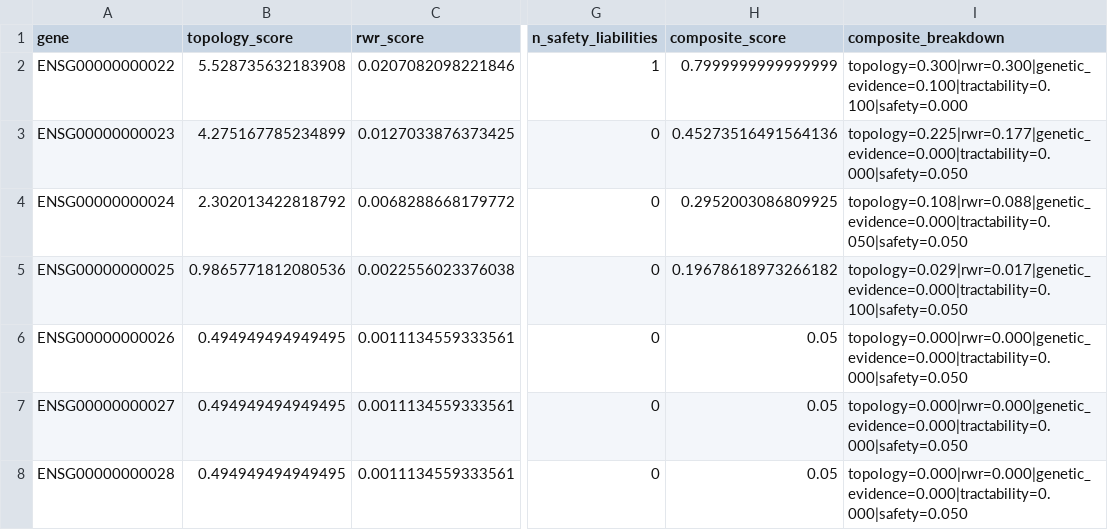
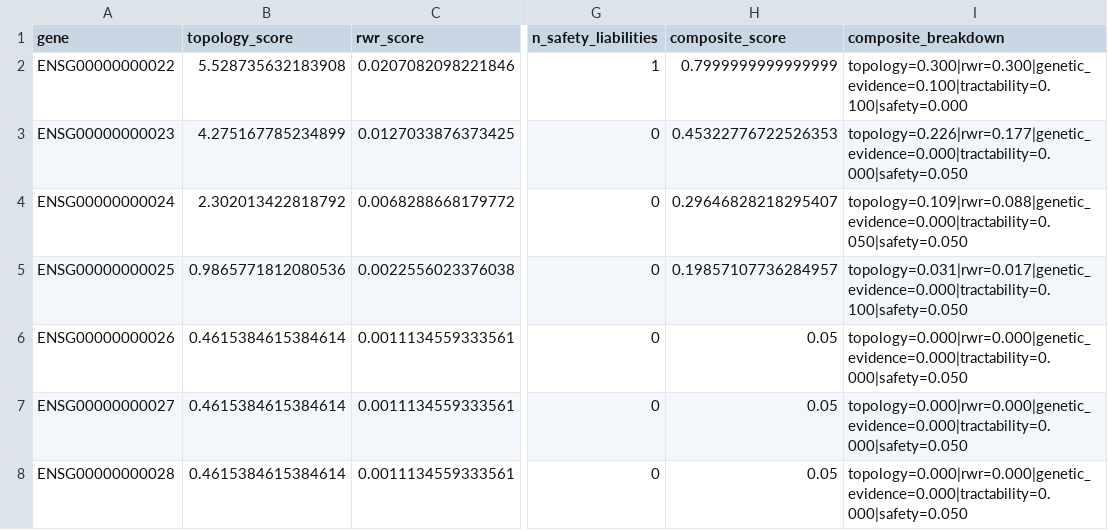
Before and after one commit to agenticbioinformatics/targets-from-pathways, a TSV file: example_data/example_run/candidates_annotated.tsv, drawn as a sheet; only a part is shown, gaps mark what is left out; the diff names each change by its address in the sheet, - before the commit and + after, or states it on an @@ line.

```diff
--- a/example_data/example_run/candidates_annotated.tsv
+++ b/example_data/example_run/candidates_annotated.tsv
-H3 (composite_score): 0.45273516491564136
+H3 (composite_score): 0.45322776722526353
-I3 (composite_breakdown): topology=0.225|rwr=0.177|genetic_evidence=0.000|tractability=0.000|safety=0.050
+I3 (composite_breakdown): topology=0.226|rwr=0.177|genetic_evidence=0.000|tractability=0.000|safety=0.050
-H4 (composite_score): 0.2952003086809925
+H4 (composite_score): 0.29646828218295407
-I4 (composite_breakdown): topology=0.108|rwr=0.088|genetic_evidence=0.000|tractability=0.050|safety=0.050
+I4 (composite_breakdown): topology=0.109|rwr=0.088|genetic_evidence=0.000|tractability=0.050|safety=0.050
-H5 (composite_score): 0.19678618973266182
+H5 (composite_score): 0.19857107736284957
-I5 (composite_breakdown): topology=0.029|rwr=0.017|genetic_evidence=0.000|tractability=0.100|safety=0.050
+I5 (composite_breakdown): topology=0.031|rwr=0.017|genetic_evidence=0.000|tractability=0.100|safety=0.050
-B6:B8 (topology_score): 0.494949494949495
+B6:B8 (topology_score): 0.4615384615384614
```
Also changed, not shown: example_data/example_run/candidate_scores.tsv, 18 other files.
